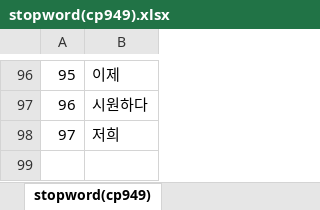
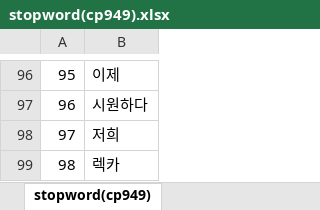
Before and after one commit to starlidust/blogcrawling, an Excel workbook: stopword(cp949).xlsx, sheet stopword(cp949), drawn as a sheet; only a part is shown, gaps mark what is left out; values as stored, in another font and other column widths than the file's, no borders; the diff names each change by its address in the sheet, - before the commit and + after, or states it on an @@ line.

Commit message:
stopword

```diff
--- a/stopword(cp949).xlsx (sheet stopword(cp949))
+++ b/stopword(cp949).xlsx (sheet stopword(cp949))
+row 99: 98 | 렉카
```
